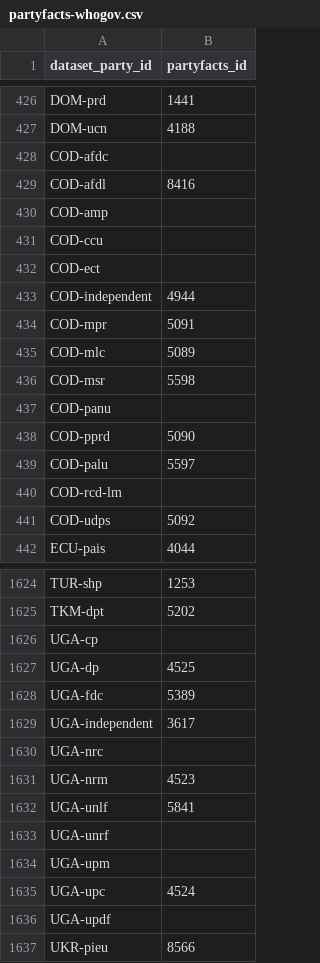
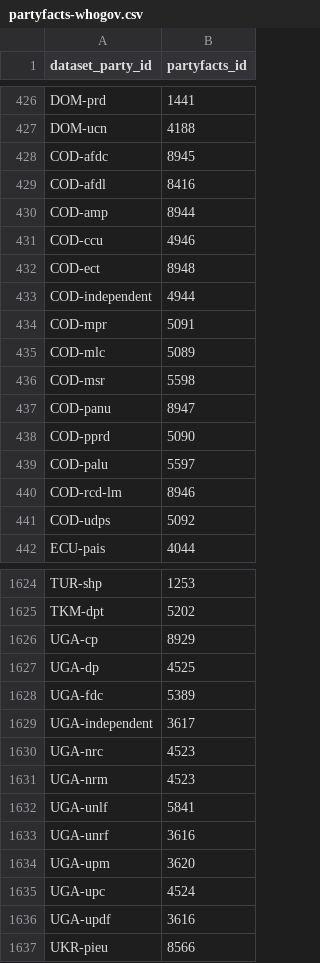
Before and after one commit to hdigital/partyfactsdata, a CSV file: import/whogov/partyfacts-whogov.csv, drawn as a sheet; only a part is shown, gaps mark what is left out; the diff covers the shown part only.

Commit message:
Update Whogov
+ Update to version 3.1
+ Revise import script (encoding issues)
+ Lower inclusion threshold to 3 ministers

```diff
--- a/import/whogov/partyfacts-whogov.csv
+++ b/import/whogov/partyfacts-whogov.csv
@@ -427,7 +427,7 @@ DOM-prd,1441
 DOM-ucn,4188
-COD-afdc,
+COD-afdc,8945
 COD-afdl,8416
-COD-amp,
-COD-ccu,
-COD-ect,
+COD-amp,8944
+COD-ccu,4946
+COD-ect,8948
 COD-independent,4944
@@ -436,6 +436,6 @@ COD-mlc,5089
 COD-msr,5598
-COD-panu,
+COD-panu,8947
 COD-pprd,5090
 COD-palu,5597
-COD-rcd-lm,
+COD-rcd-lm,8946
 COD-udps,5092
@@ -1625,3 +1625,3 @@ TUR-shp,1253
 TKM-dpt,5202
-UGA-cp,
+UGA-cp,8929
 UGA-dp,4525
@@ -1629,9 +1629,9 @@ UGA-fdc,5389
 UGA-independent,3617
-UGA-nrc,
+UGA-nrc,4523
 UGA-nrm,4523
 UGA-unlf,5841
-UGA-unrf,
-UGA-upm,
+UGA-unrf,3616
+UGA-upm,3620
 UGA-upc,4524
-UGA-updf,
+UGA-updf,3616
 UKR-pieu,8566
```
Also changed, not shown: 3 added rows, 3 removed rows, 11 moved rows and 52 edited cells elsewhere in this file, 4 other files.
